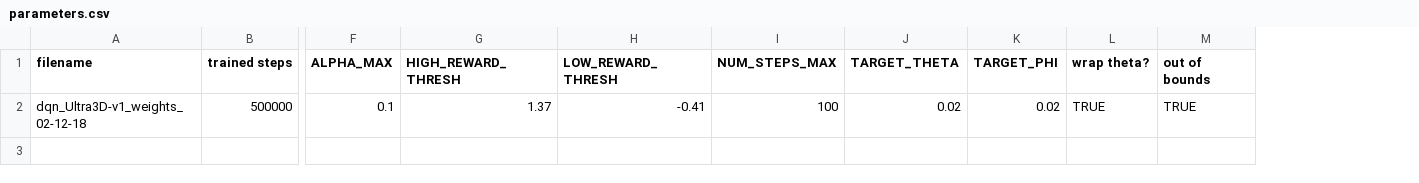
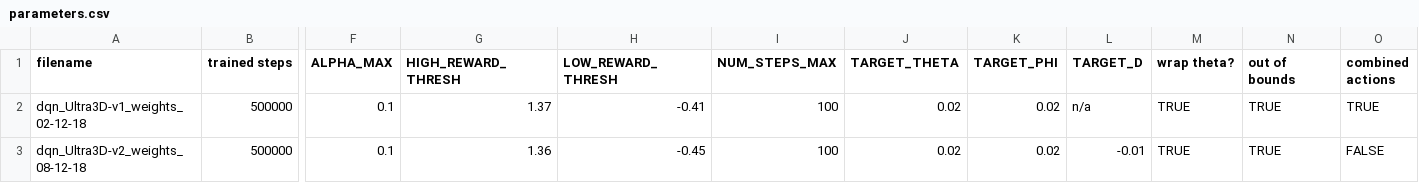
Before and after one commit to Mr-Grieves/RL-Ultra3D, a CSV file: weights/parameters.csv, drawn as a sheet; only a part is shown, gaps mark what is left out; rows hold the shown columns only; the diff names each change by its address in the sheet, - before the commit and + after, or states it on an @@ line.

Commit message:
Working v2 net. Needed to separate actions to reduce decision space

```diff
--- a/weights/parameters.csv
+++ b/weights/parameters.csv
+column L (TARGET_D), row 2: n/a
+column O (combined actions), row 2: TRUE
+row 3: dqn_Ultra3D-v2_weights_08-12-18 | 500000 | 0.1 | 1.36 | -0.45 | 100 | 0.02 | 0.02 | -0.01 | TRUE | TRUE | FALSE
```
Also changed, not shown: 9 other files.
